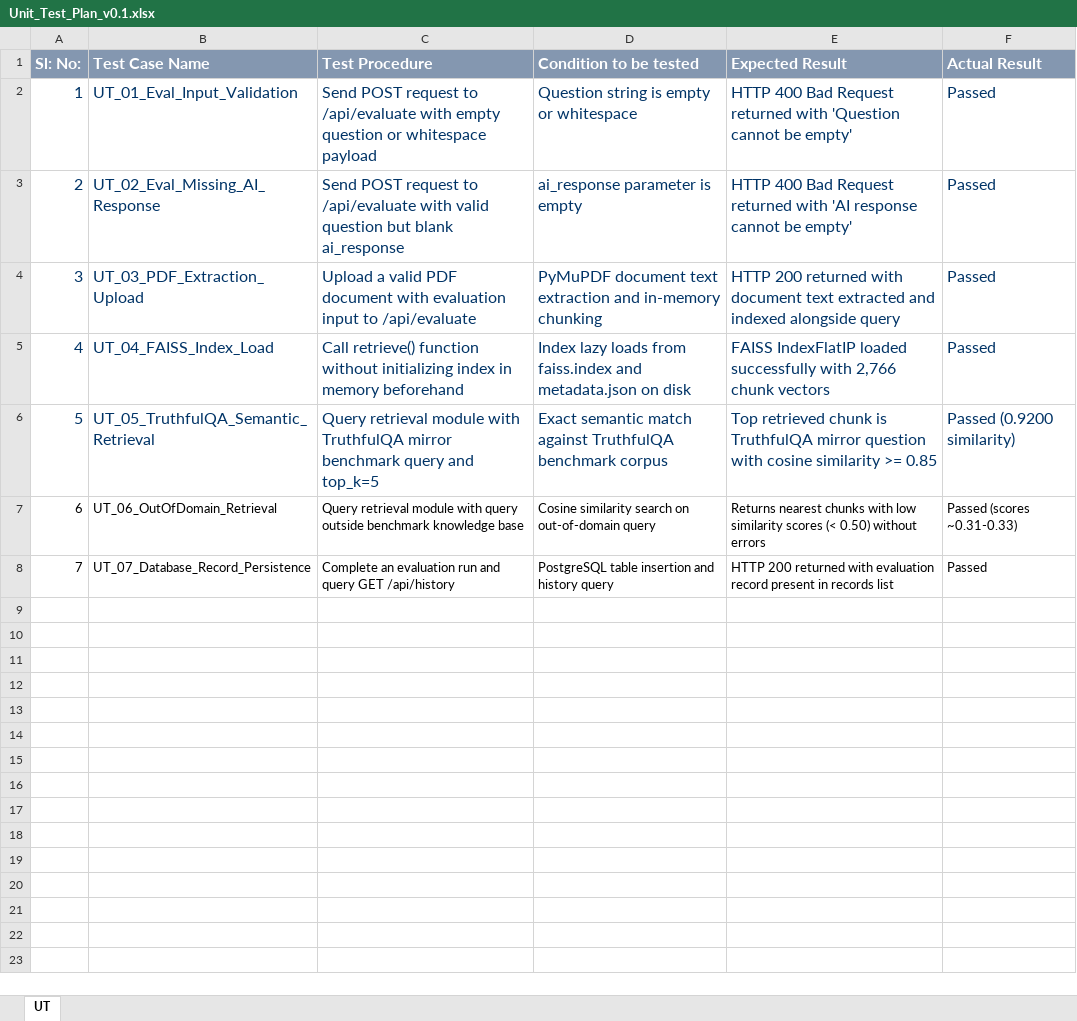
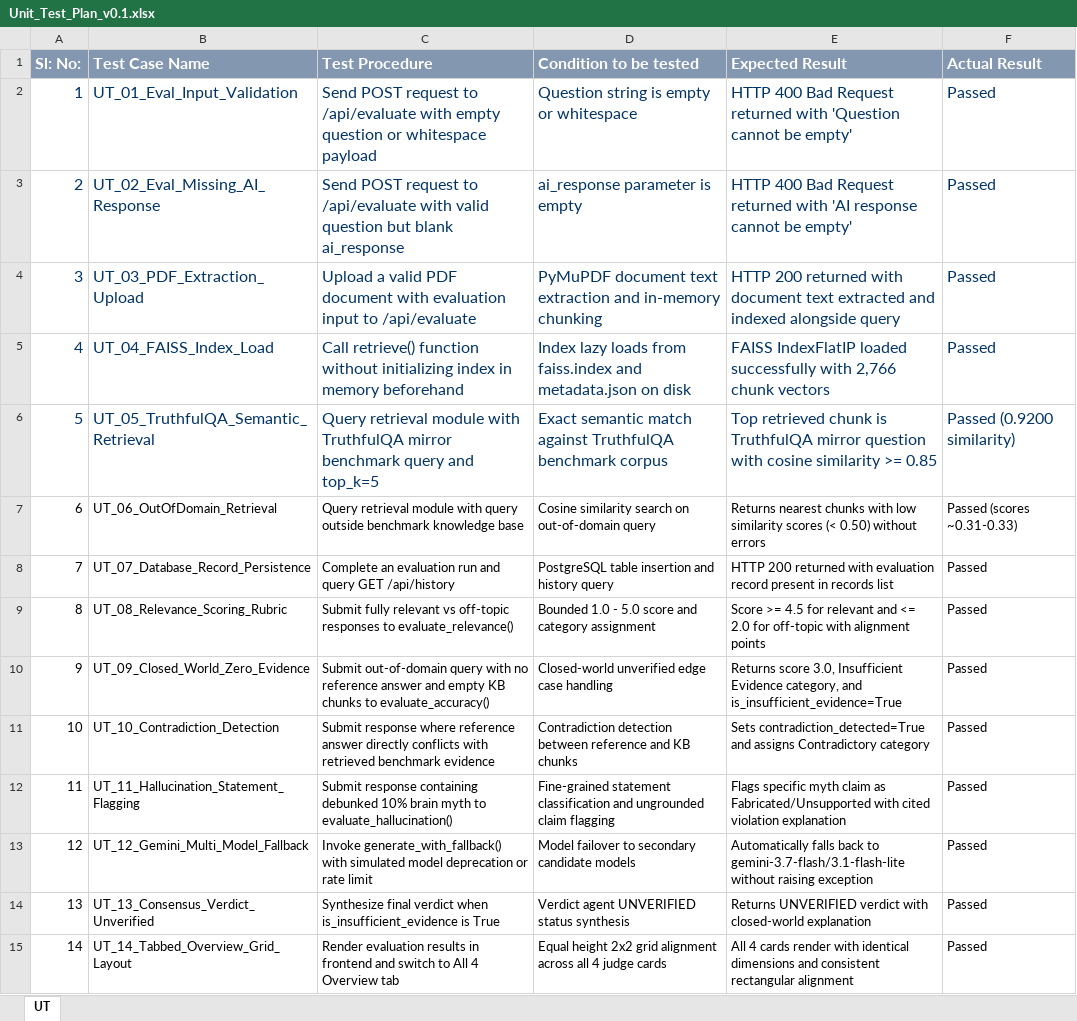
Before and after one commit to nitpatel678/infosysVirtual_batch3, an Excel workbook: agile_methodologyFiles/Unit_Test_Plan_v0.1.xlsx, sheet UT, drawn as a sheet; values as stored, in another font and other column widths than the file's, no borders; the diff names each change by its address in the sheet, - before the commit and + after, or states it on an @@ line.

Commit message:
align 2x2 overview grid, improve ui visibility, enhance hallucination statement flags, and update sprint 2 agile files

```diff
--- a/agile_methodologyFiles/Unit_Test_Plan_v0.1.xlsx (sheet UT)
+++ b/agile_methodologyFiles/Unit_Test_Plan_v0.1.xlsx (sheet UT)
+row 9: 8 | UT_08_Relevance_Scoring_Rubric | Submit fully relevant vs off-topic responses to evaluate_relevance() | Bounded 1.0 - 5.0 score and category assignment | Score >= 4.5 for relevant and <= 2.0 for off-topic with alignment points | Passed
+row 10: 9 | UT_09_Closed_World_Zero_Evidence | Submit out-of-domain query with no reference answer and empty KB chunks to evaluate_accuracy() | Closed-world unverified edge case handling | Returns score 3.0, Insufficient Evidence category, and is_insufficient_evidence=True | Passed
+row 11: 10 | UT_10_Contradiction_Detection | Submit response where reference answer directly conflicts with retrieved benchmark evidence | Contradiction detection between reference and KB chunks | Sets contradiction_detected=True and assigns Contradictory category | Passed
+row 12: 11 | UT_11_Hallucination_Statement_Flagging | Submit response containing debunked 10% brain myth to evaluate_hallucination() | Fine-grained statement classification and ungrounded claim flagging | Flags specific myth claim as Fabricated/Unsupported with cited violation explanation | Passed
+row 13: 12 | UT_12_Gemini_Multi_Model_Fallback | Invoke generate_with_fallback() with simulated model deprecation or rate limit | Model failover to secondary candidate models | Automatically falls back to gemini-3.7-flash/3.1-flash-lite without raising exception | Passed
+row 14: 13 | UT_13_Consensus_Verdict_Unverified | Synthesize final verdict when is_insufficient_evidence is True | Verdict agent UNVERIFIED status synthesis | Returns UNVERIFIED verdict with closed-world explanation | Passed
+row 15: 14 | UT_14_Tabbed_Overview_Grid_Layout | Render evaluation results in frontend and switch to All 4 Overview tab | Equal height 2x2 grid alignment across all 4 judge cards | All 4 cards render with identical dimensions and consistent rectangular alignment | Passed
```
Also changed, not shown: agile_methodologyFiles/Defect_Tracker Template_v0.1.xlsx, 6 other files.
